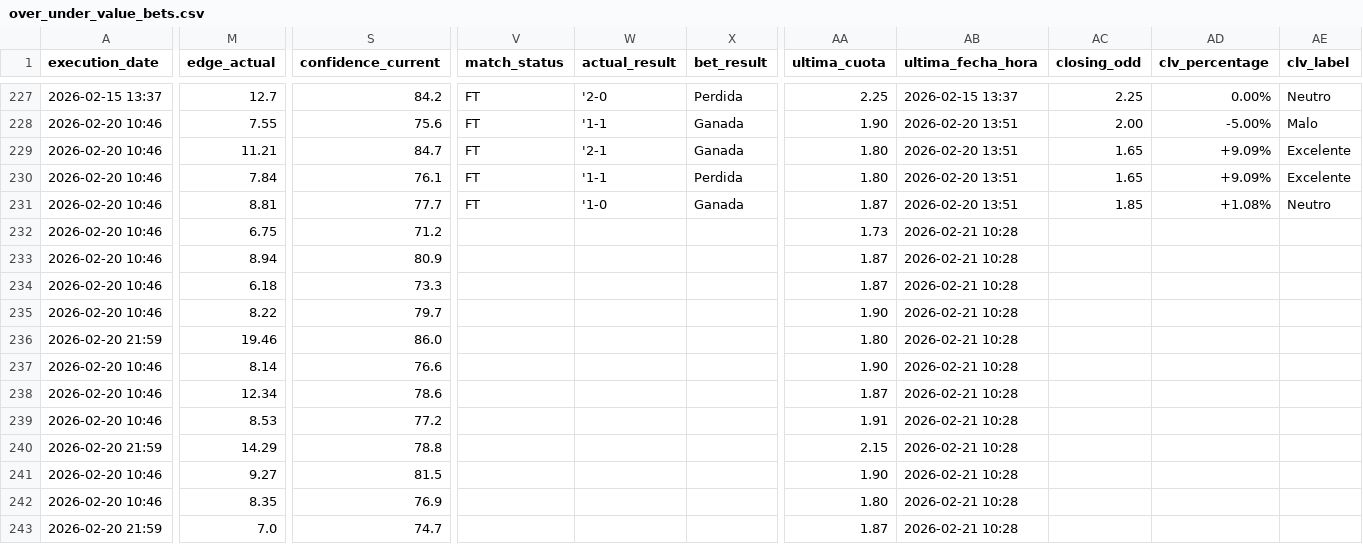
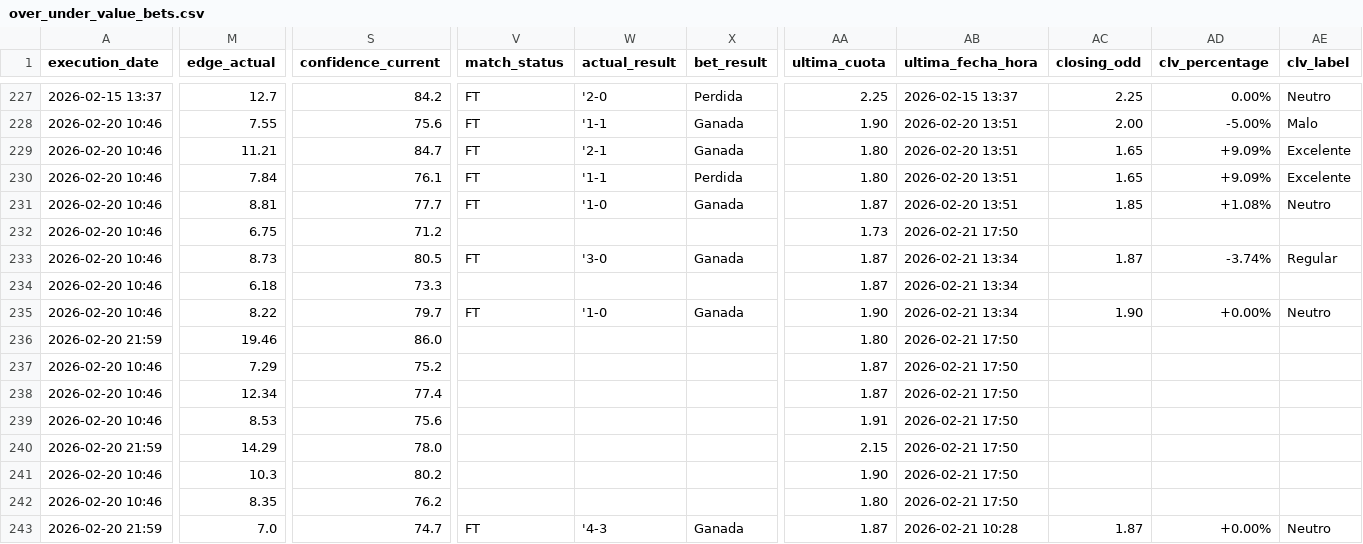
Before and after one commit to pedromanuelfdz-netizen/betting-dashboard, a CSV file: over_under_value_bets.csv, drawn as a sheet; only a part is shown, gaps mark what is left out; the diff covers the shown part only; the diff names each change by its address in the sheet, - before the commit and + after, or states it on an @@ line.

```diff
--- a/over_under_value_bets.csv
+++ b/over_under_value_bets.csv
-AB232 (ultima_fecha_hora): 2026-02-21 10:28
+AB232 (ultima_fecha_hora): 2026-02-21 17:50
-M233 (edge_actual): 8.94
+M233 (edge_actual): 8.73
-S233 (confidence_current): 80.9
+S233 (confidence_current): 80.5
-V233 (match_status): (empty)
+V233 (match_status): FT
-W233 (actual_result): (empty)
+W233 (actual_result): '3-0
-X233 (bet_result): (empty)
+X233 (bet_result): Ganada
-AB233:AB235 (ultima_fecha_hora): 2026-02-21 10:28
+AB233:AB235 (ultima_fecha_hora): 2026-02-21 13:34
-AC233 (closing_odd): (empty)
+AC233 (closing_odd): 1.87
-AD233 (clv_percentage): (empty)
+AD233 (clv_percentage): -3.74%
-AE233 (clv_label): (empty)
+AE233 (clv_label): Regular
-V235 (match_status): (empty)
+V235 (match_status): FT
-W235 (actual_result): (empty)
+W235 (actual_result): '1-0
-X235 (bet_result): (empty)
+X235 (bet_result): Ganada
-AC235 (closing_odd): (empty)
+AC235 (closing_odd): 1.90
-AD235 (clv_percentage): (empty)
+AD235 (clv_percentage): +0.00%
-AE235 (clv_label): (empty)
+AE235 (clv_label): Neutro
-AB236:AB242 (ultima_fecha_hora): 2026-02-21 10:28
+AB236:AB242 (ultima_fecha_hora): 2026-02-21 17:50
-M237 (edge_actual): 8.14
+M237 (edge_actual): 7.29
-S237 (confidence_current): 76.6
+S237 (confidence_current): 75.2
-AA237 (ultima_cuota): 1.90
+AA237 (ultima_cuota): 1.87
-S238 (confidence_current): 78.6
+S238 (confidence_current): 77.4
-S239 (confidence_current): 77.2
+S239 (confidence_current): 75.6
-S240 (confidence_current): 78.8
+S240 (confidence_current): 78.0
-M241 (edge_actual): 9.27
+M241 (edge_actual): 10.3
-S241 (confidence_current): 81.5
+S241 (confidence_current): 80.2
-S242 (confidence_current): 76.9
+S242 (confidence_current): 76.2
-V243 (match_status): (empty)
+V243 (match_status): FT
-W243 (actual_result): (empty)
+W243 (actual_result): '4-3
-X243 (bet_result): (empty)
+X243 (bet_result): Ganada
-AC243 (closing_odd): (empty)
+AC243 (closing_odd): 1.87
-AD243 (clv_percentage): (empty)
+AD243 (clv_percentage): +0.00%
-AE243 (clv_label): (empty)
+AE243 (clv_label): Neutro
```
Also changed, not shown: 5 added rows and 27 edited cells elsewhere in this file, 1 other file.
